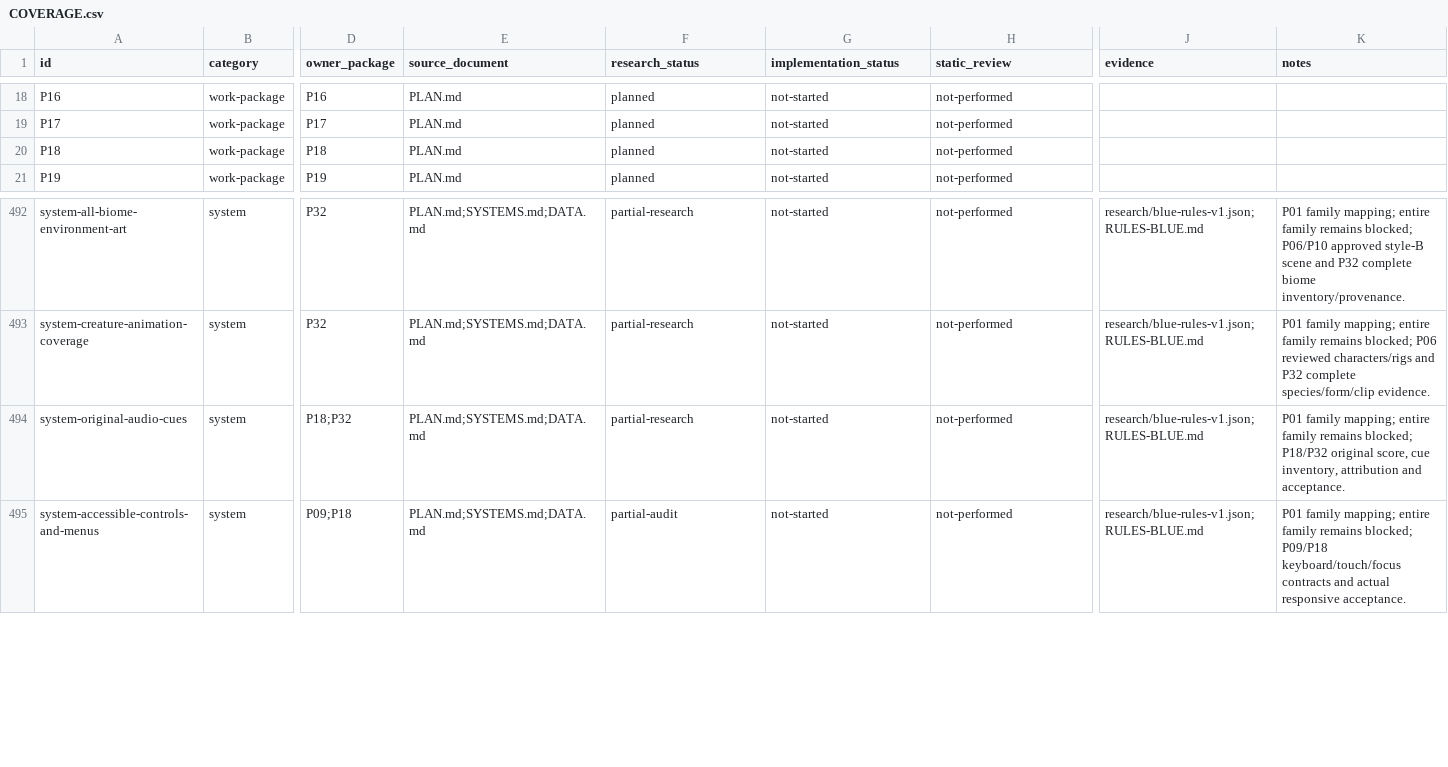
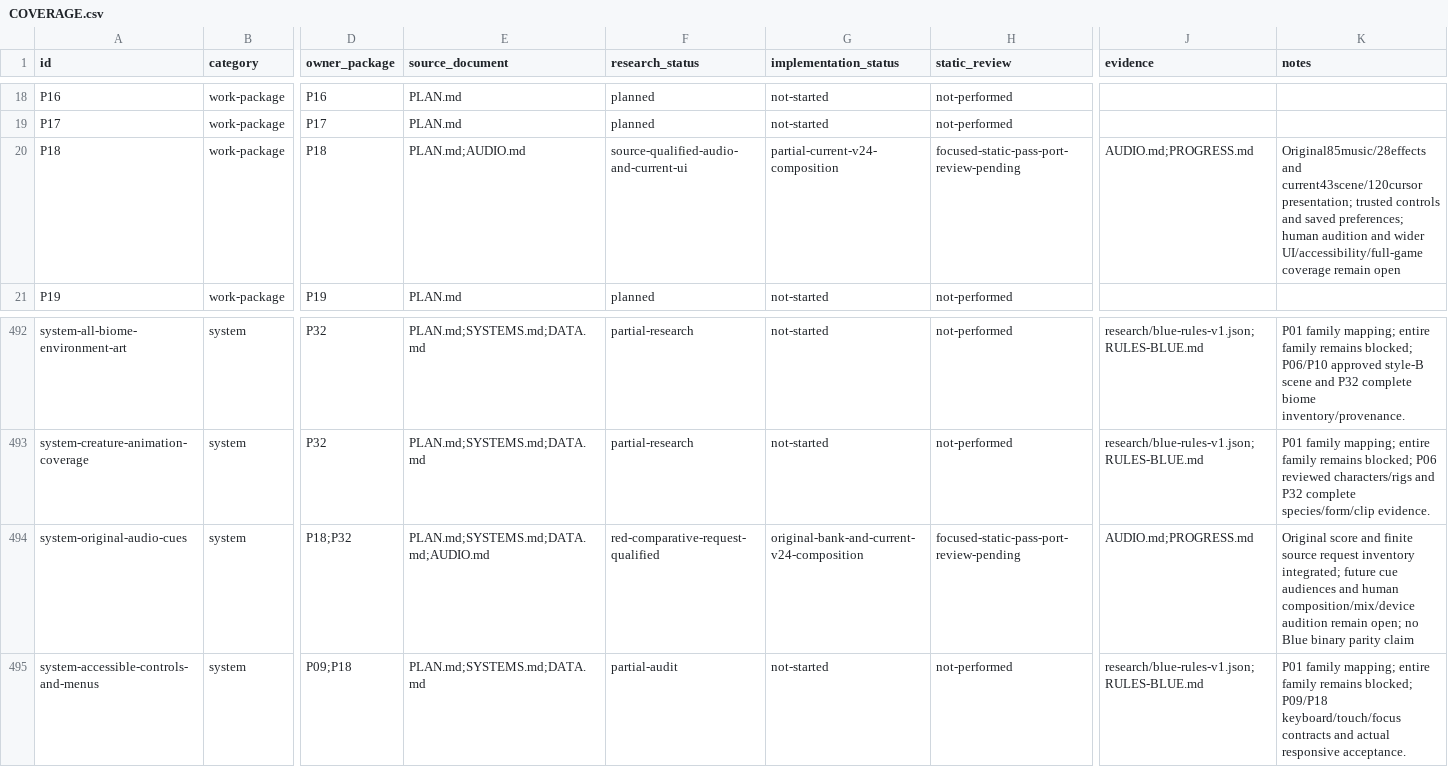
Before and after one commit to justinthelaw/justinthelaw, a CSV file: games/pokemon-dungeon-reimagined/plan/COVERAGE.csv, drawn as a sheet; only a part is shown, gaps mark what is left out; the diff names each change by its address in the sheet, - before the commit and + after, or states it on an @@ line.

Commit message:
Integrate original audio and durable preferences with current escort owners

```diff
--- a/games/pokemon-dungeon-reimagined/plan/COVERAGE.csv
+++ b/games/pokemon-dungeon-reimagined/plan/COVERAGE.csv
-E20 (source_document): PLAN.md
+E20 (source_document): PLAN.md;AUDIO.md
-F20 (research_status): planned
+F20 (research_status): source-qualified-audio-and-current-ui
-G20 (implementation_status): not-started
+G20 (implementation_status): partial-current-v24-composition
-H20 (static_review): not-performed
+H20 (static_review): focused-static-pass-port-review-pending
-J20 (evidence): (empty)
+J20 (evidence): AUDIO.md;PROGRESS.md
-K20 (notes): (empty)
+K20 (notes): Original85music/28effects and current43scene/120cursor presentation; trusted controls and saved preferences; human audition and wider UI/accessibility/full-game coverage remain open
-E494 (source_document): PLAN.md;SYSTEMS.md;DATA.md
+E494 (source_document): PLAN.md;SYSTEMS.md;DATA.md;AUDIO.md
-F494 (research_status): partial-research
+F494 (research_status): red-comparative-request-qualified
-G494 (implementation_status): not-started
+G494 (implementation_status): original-bank-and-current-v24-composition
-H494 (static_review): not-performed
+H494 (static_review): focused-static-pass-port-review-pending
-J494 (evidence): research/blue-rules-v1.json;RULES-BLUE.md
+J494 (evidence): AUDIO.md;PROGRESS.md
-K494 (notes): P01 family mapping; entire family remains blocked; P18/P32 original score, cue inventory, attribution and acceptance.
+K494 (notes): Original score and finite source request inventory integrated; future cue audiences and human composition/mix/device audition remain open; no Blue binary parity claim
```
Also changed, not shown: 33 other files.
